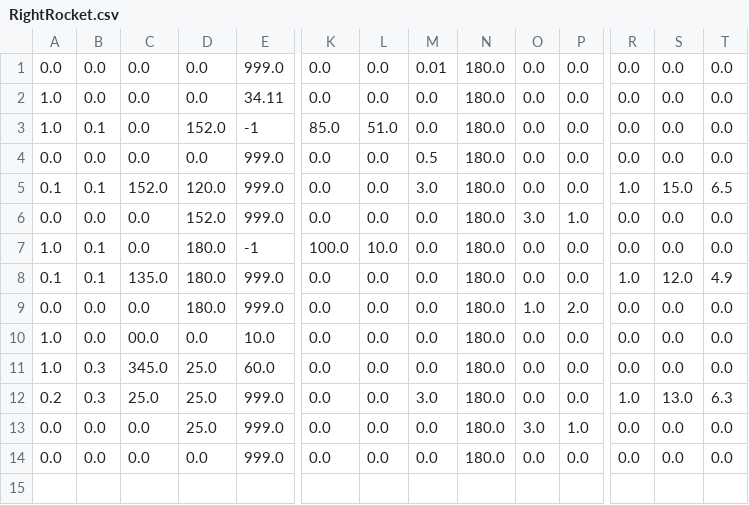
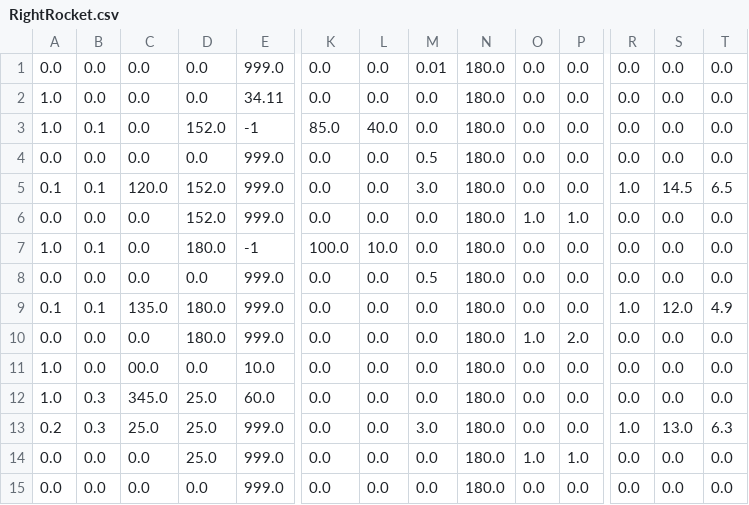
Before and after one commit to rr1706/Control-2019, a CSV file: src/main/deploy/RightRocket.csv, drawn as a sheet; only a part is shown, gaps mark what is left out; addresses are those after the commit; rows hold the shown columns only; the diff names each change by its address in the sheet, - before the commit and + after, or states it on an @@ line.

```diff
--- a/src/main/deploy/RightRocket.csv
+++ b/src/main/deploy/RightRocket.csv
-L3: 51.0
+L3: 40.0
-C5: 152.0
+C5: 120.0
-D5: 120.0
+D5: 152.0
-S5: 15.0
+S5: 14.5
-O6: 3.0
+O6: 1.0
+row 8: 0.0 | 0.0 | 0.0 | 0.0 | 999.0 | 0.0 | 0.0 | 0.5 | 180.0 | 0.0 | 0.0 | 0.0 | 0.0 | 0.0
-O14: 3.0
+O14: 1.0
```
Also changed, not shown: 9 other files.
